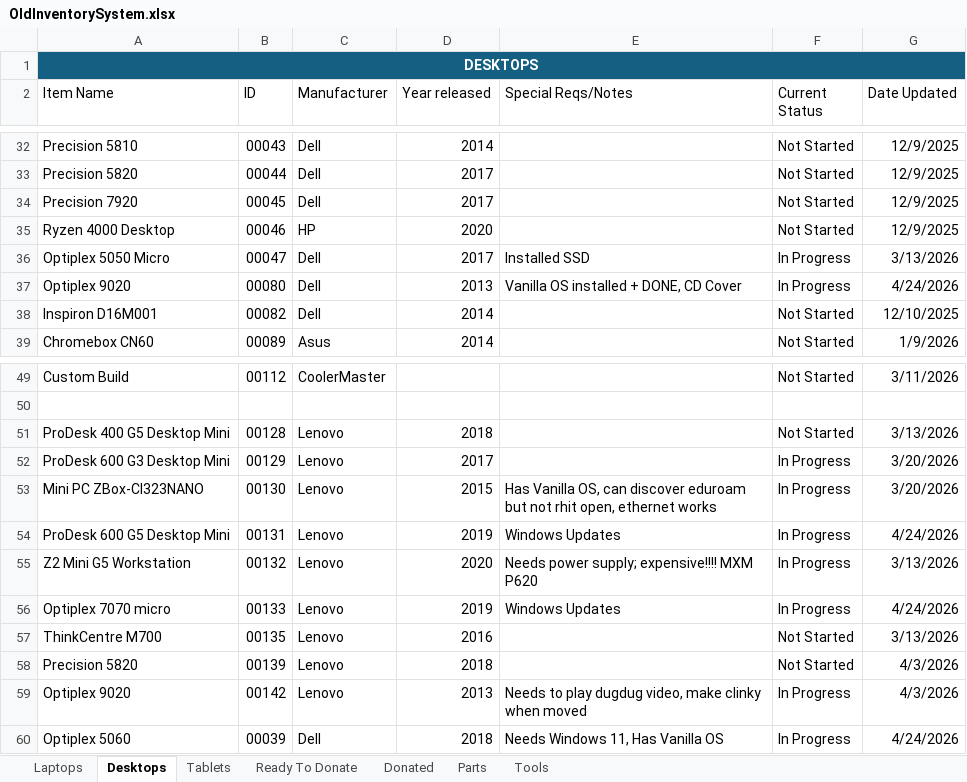
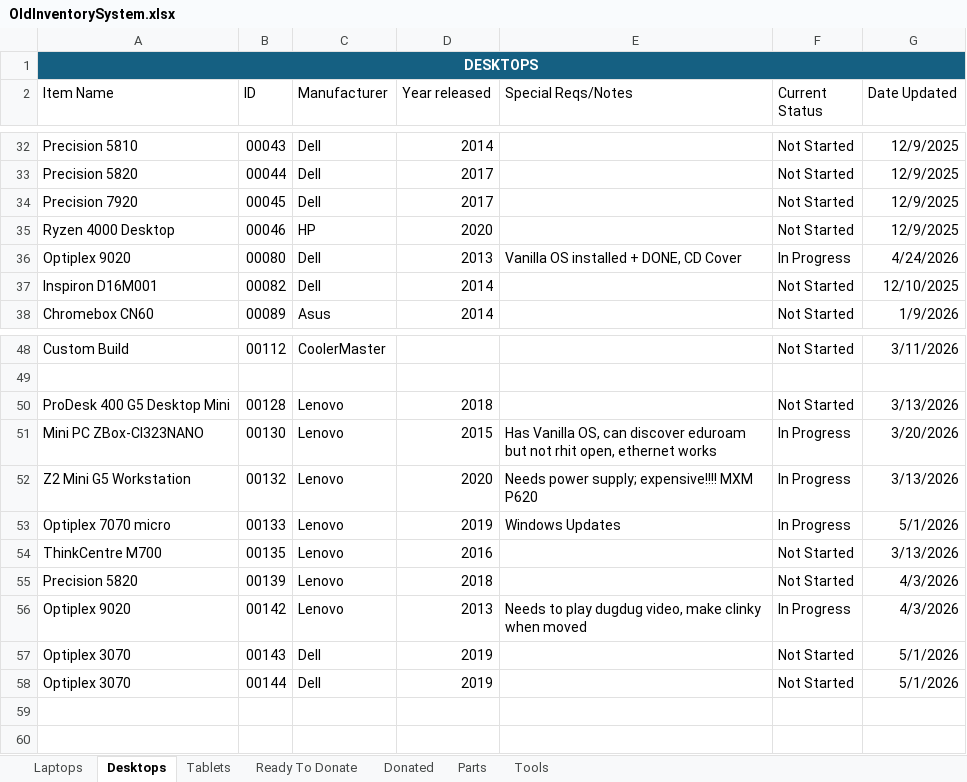
Before and after one commit to BinaryHeartUS/Inventory-System, an Excel workbook: data/OldInventorySystem.xlsx, sheet Desktops, drawn as a sheet; only a part is shown, gaps mark what is left out; values as stored, in another font and other column widths than the file's, no borders; conditional formats and table styles not drawn; removed rows and columns are numbered as before the commit, all else as after; the diff names each change by its address in the sheet, - before the commit and + after, or states it on an @@ line.

```diff
--- a/data/OldInventorySystem.xlsx (sheet Desktops)
+++ b/data/OldInventorySystem.xlsx (sheet Desktops)
-row 36: Optiplex 5050 Micro | 00047 | Dell | 2017 | Installed SSD | In Progress | 3/13/2026
-row 52: ProDesk 600 G3 Desktop Mini | 00129 | Lenovo | 2017 |  | In Progress | 3/20/2026
-row 54: ProDesk 600 G5 Desktop Mini | 00131 | Lenovo | 2019 | Windows Updates | In Progress | 4/24/2026
-G53 (Date Updated): 4/24/2026
+G53 (Date Updated): 5/1/2026
-row 60: Optiplex 5060 | 00039 | Dell | 2018 | Needs Windows 11, Has Vanilla OS | In Progress | 4/24/2026
+row 57: Optiplex 3070 | 00143 | Dell | 2019 |  | Not Started | 5/1/2026
+row 58: Optiplex 3070 | 00144 | Dell | 2019 |  | Not Started | 5/1/2026
```
Also changed, not shown: sheet Ready To Donate, sheet Donated, sheet Laptops, sheet Parts.
